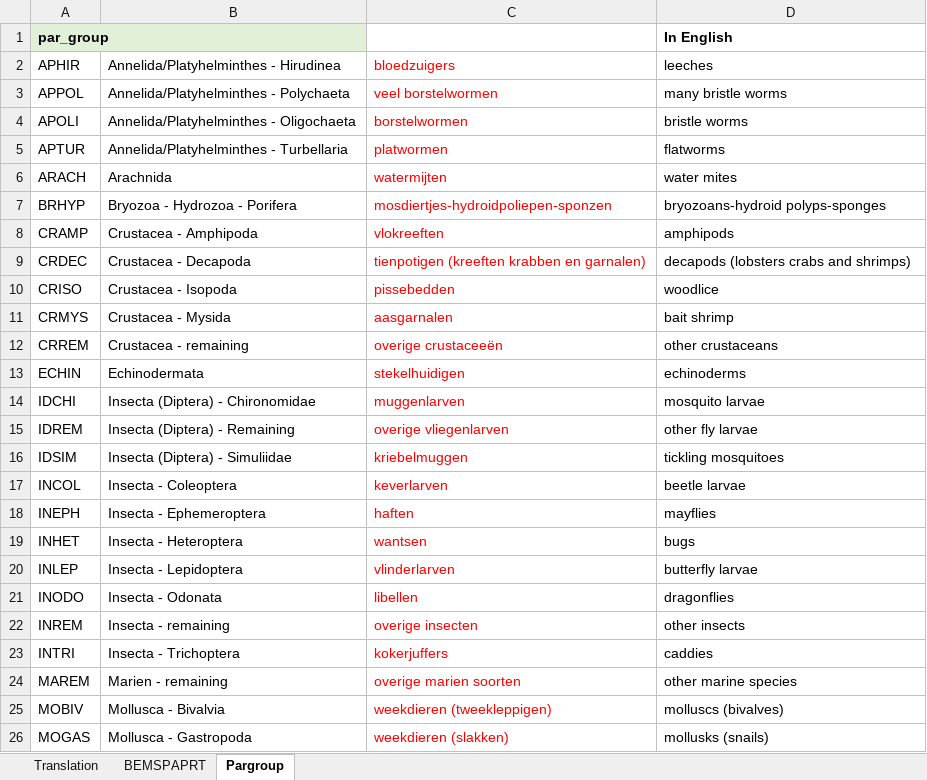
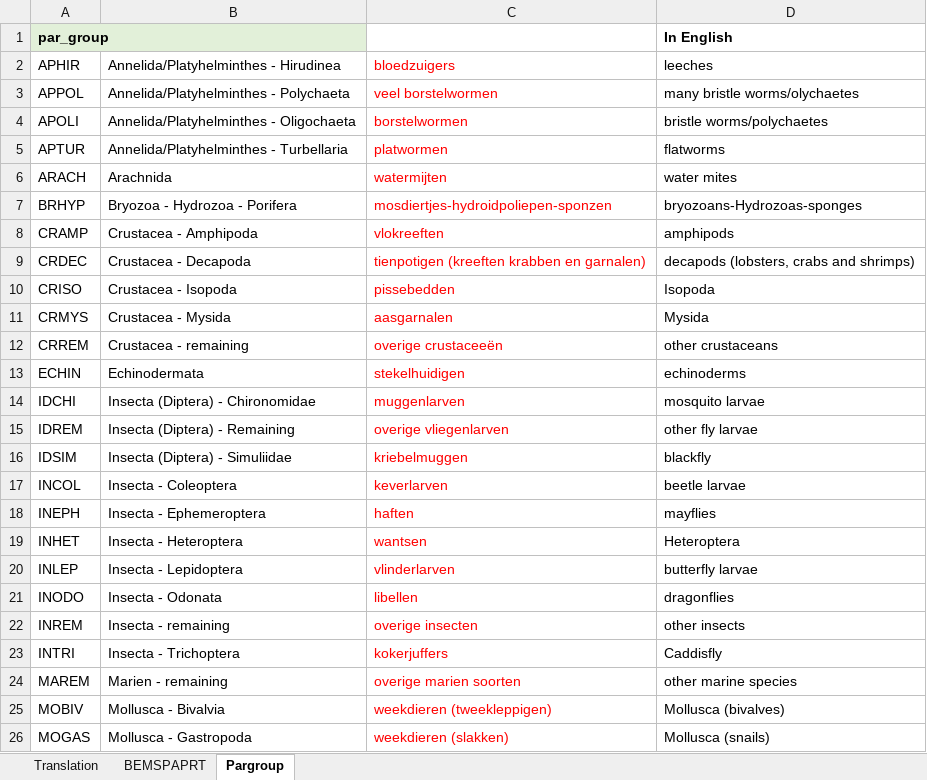
Before and after one commit to NikolaySirenko/DataFest2023Team10, an Excel workbook: DataBase/Biodiversity/Translated/Metadata_translation_English.xlsx, sheet Pargroup, drawn as a sheet; values as stored, in another font and other column widths than the file's, no borders; the diff names each change by its address in the sheet, - before the commit and + after, or states it on an @@ line.

```diff
--- a/DataBase/Biodiversity/Translated/Metadata_translation_English.xlsx (sheet Pargroup)
+++ b/DataBase/Biodiversity/Translated/Metadata_translation_English.xlsx (sheet Pargroup)
-D3 (leeches): many bristle worms
+D3 (leeches): many bristle worms/olychaetes
-D4 (leeches): bristle worms
+D4 (leeches): bristle worms/polychaetes
-D7 (leeches): bryozoans-hydroid polyps-sponges
+D7 (leeches): bryozoans-Hydrozoas-sponges
-D9 (leeches): decapods (lobsters crabs and shrimps)
+D9 (leeches): decapods (lobsters, crabs and shrimps)
-D10 (leeches): woodlice
+D10 (leeches): Isopoda
-D11 (leeches): bait shrimp
+D11 (leeches): Mysida
-D16 (leeches): tickling mosquitoes
+D16 (leeches): blackfly
-D19 (leeches): bugs
+D19 (leeches): Heteroptera
-D23 (leeches): caddies
+D23 (leeches): Caddisfly
-D25 (leeches): molluscs (bivalves)
+D25 (leeches): Mollusca (bivalves)
-D26 (leeches): mollusks (snails)
+D26 (leeches): Mollusca (snails)
```
Also changed, not shown: sheet BEMSPAPRT, sheet Translation.
